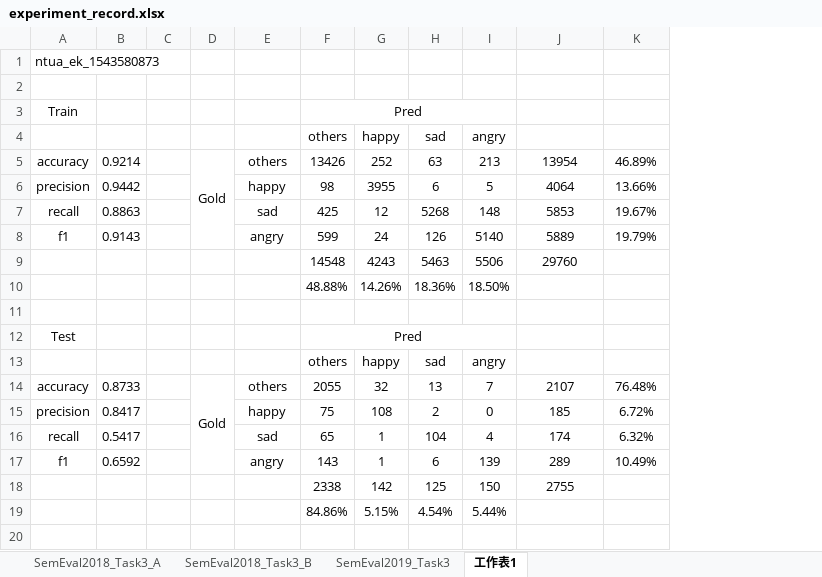
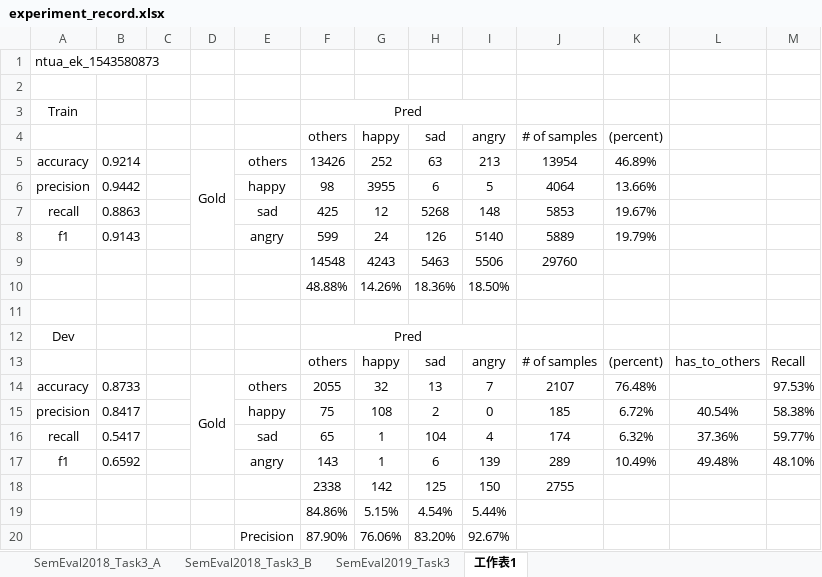
Before and after one commit to liangxh/irony_detection, an Excel workbook: experiment_record.xlsx, sheet 工作表1, drawn as a sheet; values as stored, in another font and other column widths than the file's, no borders; the diff names each change by its address in the sheet, - before the commit and + after, or states it on an @@ line.

```diff
--- a/experiment_record.xlsx (sheet 工作表1)
+++ b/experiment_record.xlsx (sheet 工作表1)
+column L, rows 13-17: has_to_others |  | 40.54% | 37.36% | 49.48%
+column M, rows 13-17: Recall | 97.53% | 58.38% | 59.77% | 48.10%
-J4: (empty)
+J4: # of samples
-K4: (empty)
+K4: (percent)
-A12: Test
+A12: Dev
-J13 (# of samples): (empty)
+J13 (# of samples): # of samples
-K13 ((percent)): (empty)
+K13 ((percent)): (percent)
+row 20:  |  |  |  | Precision | 87.90% | 76.06% | 83.20% | 92.67%
```
Also changed, not shown: slang_report.xlsx, 1 other file.
